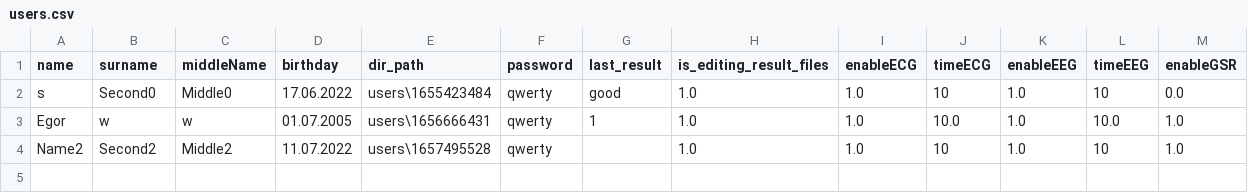
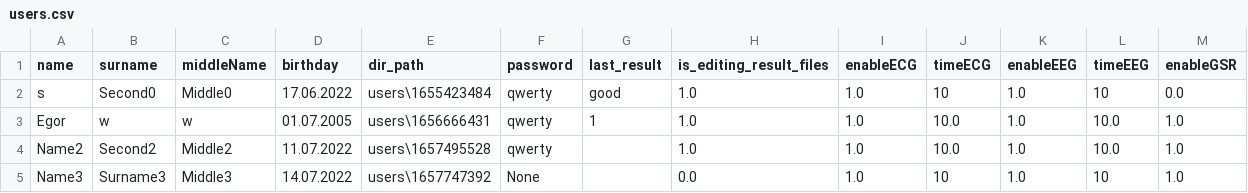
Before and after one commit to egorguslyan/kvantoriada, a CSV file: users.csv, drawn as a sheet.

```diff
--- a/users.csv
+++ b/users.csv
@@ -3,2 +3,3 @@ s,Second0,Middle0,17.06.2022,users\1655423484,qwerty,good,1.0,1.0,10,1.0,10,0.0
 Egor,w,w,01.07.2005,users\1656666431,qwerty,1,1.0,1.0,10.0,1.0,10.0,1.0
-Name2,Second2,Middle2,11.07.2022,users\1657495528,qwerty,,1.0,1.0,10,1.0,10,1.0
+Name2,Second2,Middle2,11.07.2022,users\1657495528,qwerty,,1.0,1.0,10.0,1.0,10.0,1.0
+Name3,Surname3,Middle3,14.07.2022,users\1657747392,None,,0.0,1.0,10,1.0,10,1.0
```
Also changed, not shown: 3 other files.
